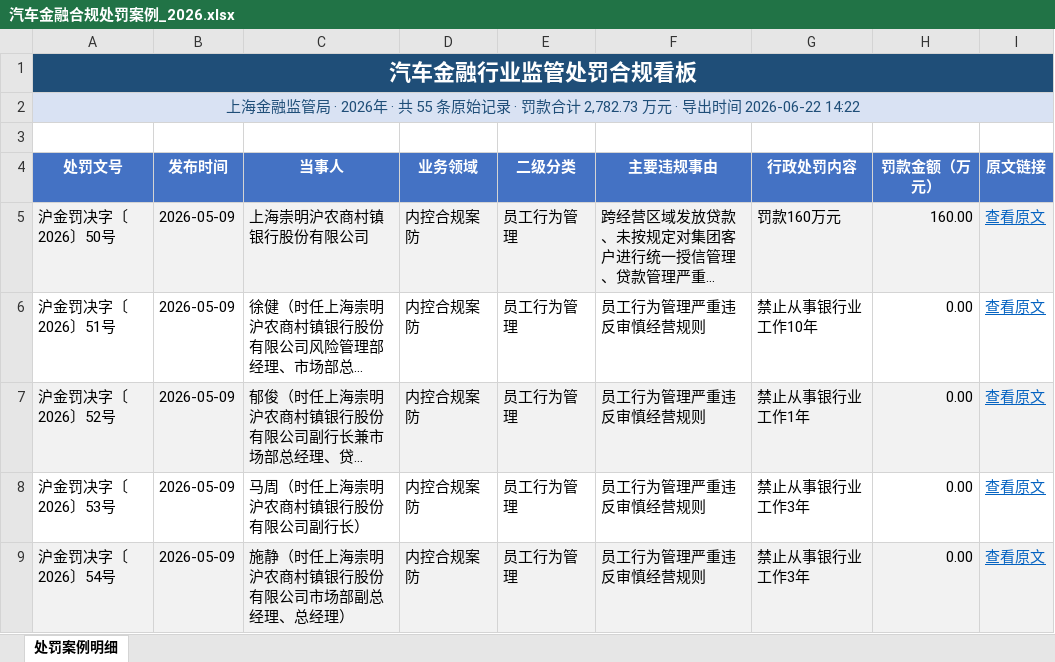
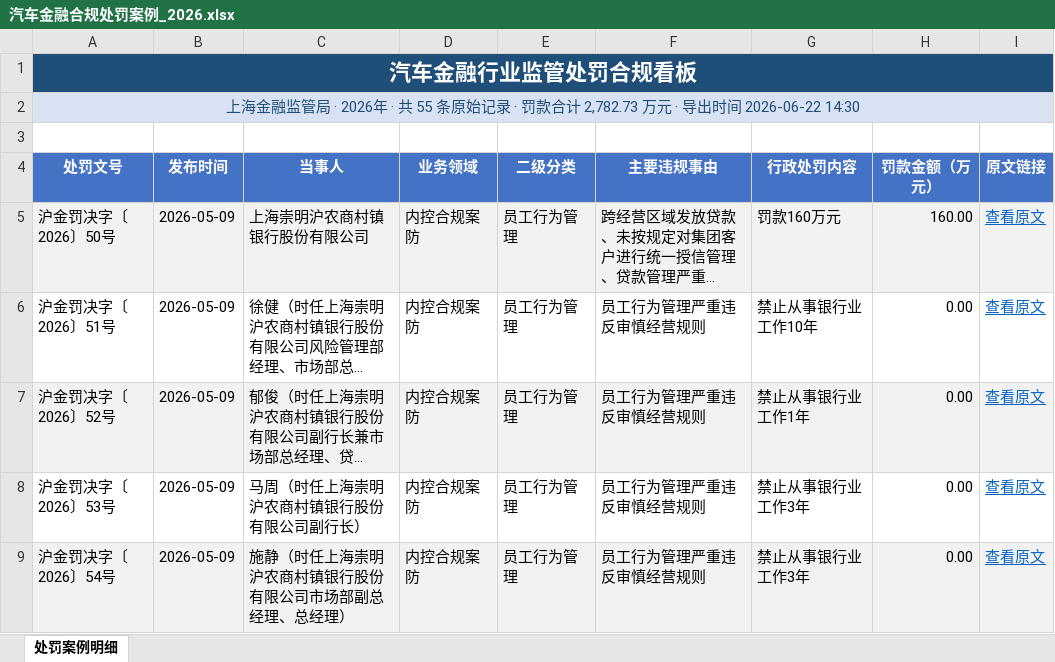
Before and after one commit to Compliance-DZAFC/auto-finance-compliance, an Excel workbook: docs/汽车金融合规处罚案例_2026.xlsx, sheet 处罚案例明细, drawn as a sheet; only a part is shown; long unchanged cells end in …; values as stored, in another font and other column widths than the file's, no borders; the diff names each change by its address in the sheet, - before the commit and + after, or states it on an @@ line.

```diff
--- a/docs/汽车金融合规处罚案例_2026.xlsx (sheet 处罚案例明细)
+++ b/docs/汽车金融合规处罚案例_2026.xlsx (sheet 处罚案例明细)
-A2 (处罚文号): …时间 2026-06-22 14:22
+A2 (处罚文号): …时间 2026-06-22 14:30
```
Also changed, not shown: dist/汽车金融合规处罚案例_2026.xlsx, 3 other files.
